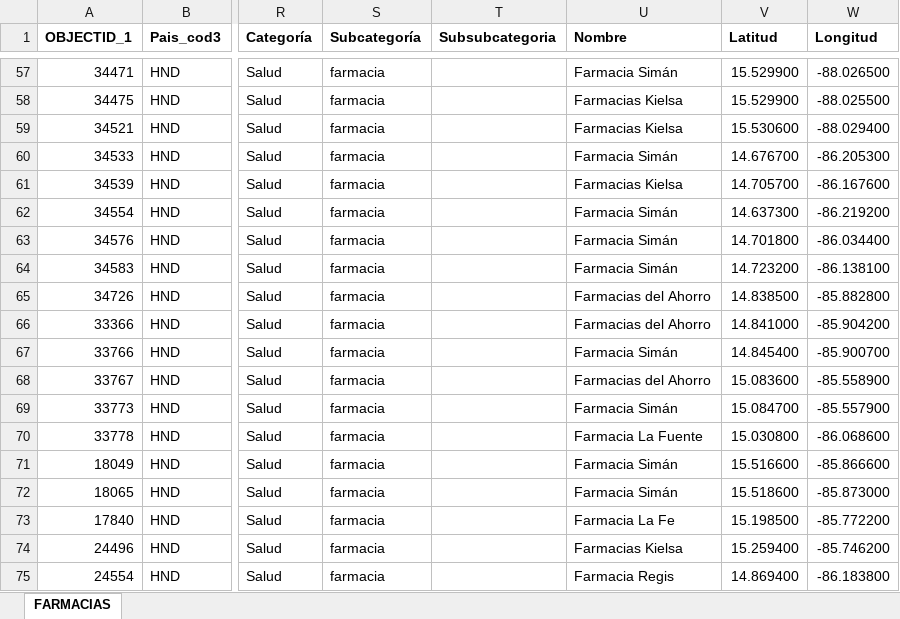
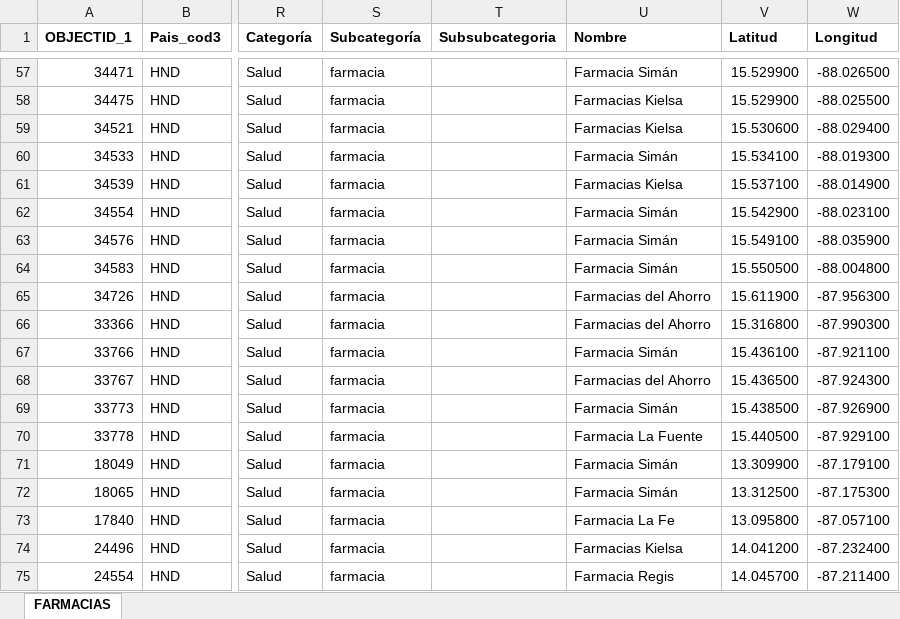
Before and after one commit to Sud-Austral/Datos_Honduras, an Excel workbook: datacovidhn/FARMACIAS_HN.xlsx, sheet FARMACIAS, drawn as a sheet; only a part is shown, gaps mark what is left out; values as stored, in another font and other column widths than the file's, no borders; table styles not drawn; the diff covers the shown part only; the diff names each change by its address in the sheet, - before the commit and + after, or states it on an @@ line.

```diff
--- a/datacovidhn/FARMACIAS_HN.xlsx (sheet FARMACIAS)
+++ b/datacovidhn/FARMACIAS_HN.xlsx (sheet FARMACIAS)
-V60 (Latitud): 14.676700
+V60 (Latitud): 15.534100
-W60 (Longitud): -86.205300
+W60 (Longitud): -88.019300
-V61 (Latitud): 14.705700
+V61 (Latitud): 15.537100
-W61 (Longitud): -86.167600
+W61 (Longitud): -88.014900
-V62 (Latitud): 14.637300
+V62 (Latitud): 15.542900
-W62 (Longitud): -86.219200
+W62 (Longitud): -88.023100
-V63 (Latitud): 14.701800
+V63 (Latitud): 15.549100
-W63 (Longitud): -86.034400
+W63 (Longitud): -88.035900
-V64 (Latitud): 14.723200
+V64 (Latitud): 15.550500
-W64 (Longitud): -86.138100
+W64 (Longitud): -88.004800
-V65 (Latitud): 14.838500
+V65 (Latitud): 15.611900
-W65 (Longitud): -85.882800
+W65 (Longitud): -87.956300
-V66 (Latitud): 14.841000
+V66 (Latitud): 15.316800
-W66 (Longitud): -85.904200
+W66 (Longitud): -87.990300
-V67 (Latitud): 14.845400
+V67 (Latitud): 15.436100
-W67 (Longitud): -85.900700
+W67 (Longitud): -87.921100
-V68 (Latitud): 15.083600
+V68 (Latitud): 15.436500
-W68 (Longitud): -85.558900
+W68 (Longitud): -87.924300
-V69 (Latitud): 15.084700
+V69 (Latitud): 15.438500
-W69 (Longitud): -85.557900
+W69 (Longitud): -87.926900
-V70 (Latitud): 15.030800
+V70 (Latitud): 15.440500
-W70 (Longitud): -86.068600
+W70 (Longitud): -87.929100
-V71 (Latitud): 15.516600
+V71 (Latitud): 13.309900
-W71 (Longitud): -85.866600
+W71 (Longitud): -87.179100
-V72 (Latitud): 15.518600
+V72 (Latitud): 13.312500
-W72 (Longitud): -85.873000
+W72 (Longitud): -87.175300
-V73 (Latitud): 15.198500
+V73 (Latitud): 13.095800
-W73 (Longitud): -85.772200
+W73 (Longitud): -87.057100
-V74 (Latitud): 15.259400
+V74 (Latitud): 14.041200
-W74 (Longitud): -85.746200
+W74 (Longitud): -87.232400
-V75 (Latitud): 14.869400
+V75 (Latitud): 14.045700
-W75 (Longitud): -86.183800
+W75 (Longitud): -87.211400
```
Also changed, not shown: 112 edited cells elsewhere in this sheet, 2 other files.
